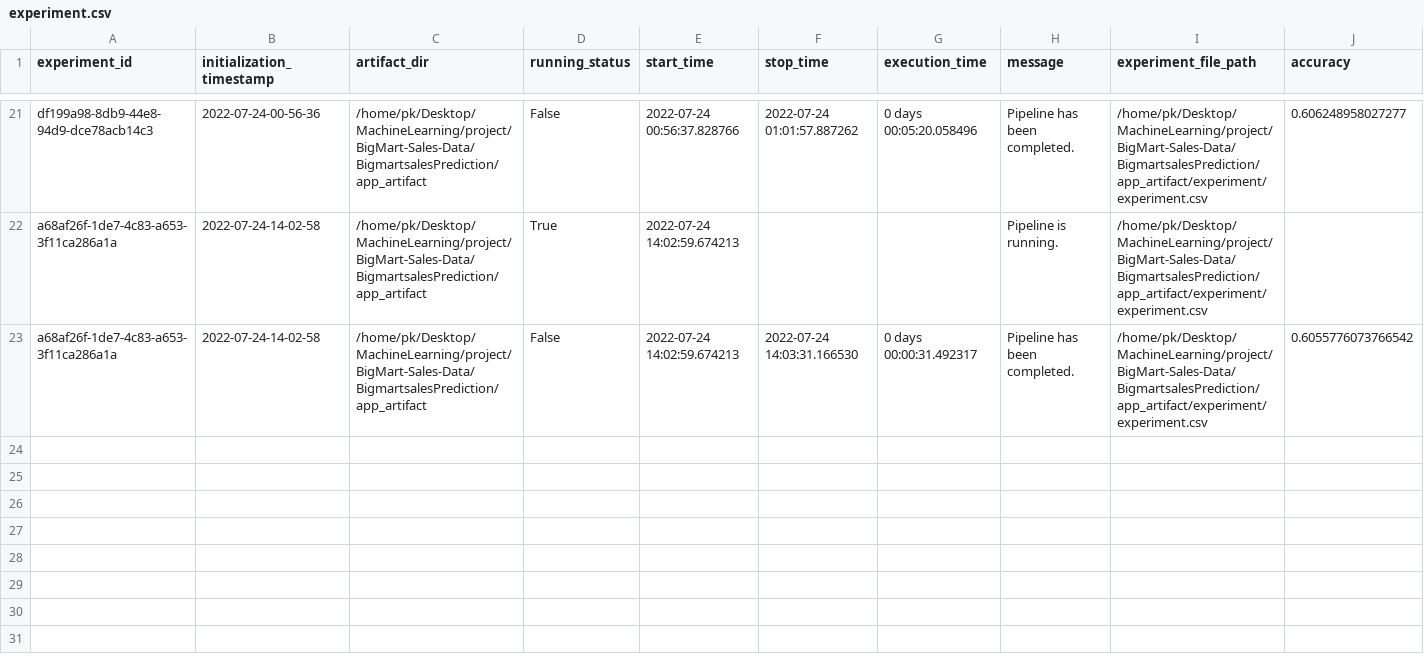
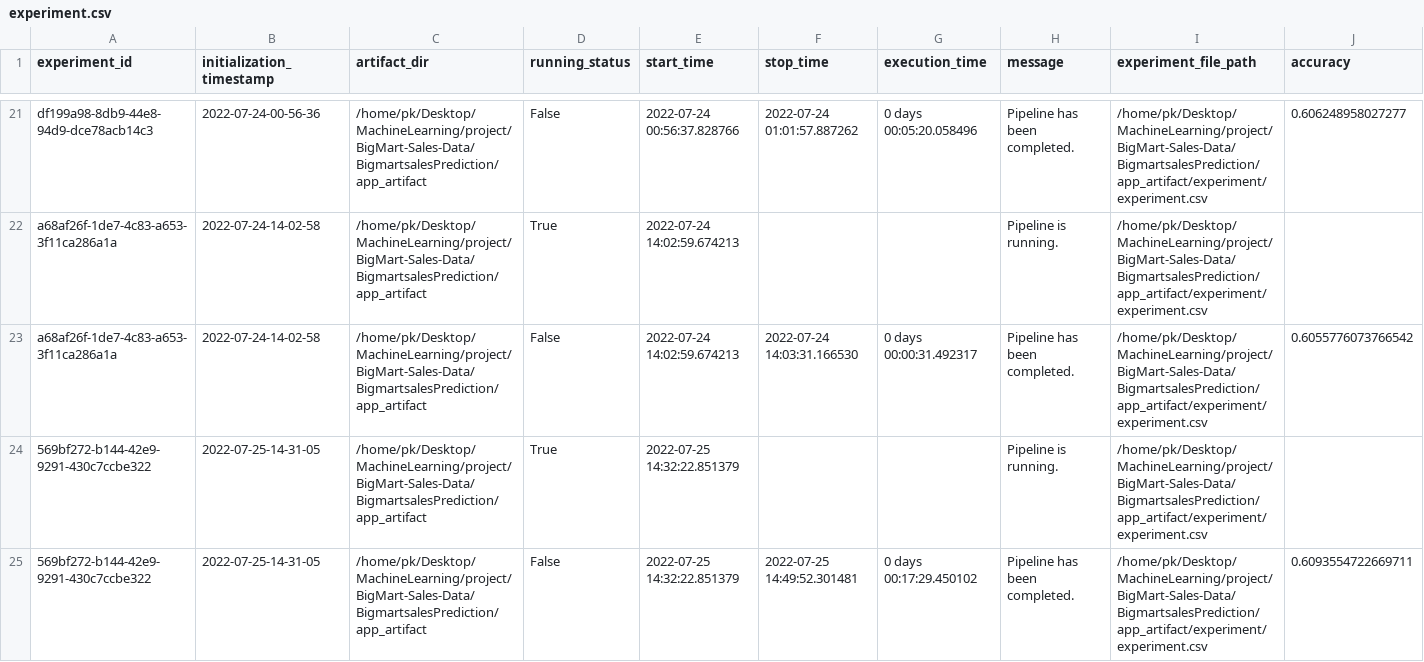
Before and after one commit to pk1308/BigMart-Sales-Data, a CSV file: BigmartsalesPrediction/app_artifact/experiment/experiment.csv, drawn as a sheet; only a part is shown, gaps mark what is left out; rows hold the shown columns only; the diff names each change by its address in the sheet, - before the commit and + after, or states it on an @@ line.

Commit message:
569bf272-b144-42e9-9291-430c7ccbe322

```diff
--- a/BigmartsalesPrediction/app_artifact/experiment/experiment.csv
+++ b/BigmartsalesPrediction/app_artifact/experiment/experiment.csv
+row 24: 569bf272-b144-42e9-9291-430c7ccbe322 | 2022-07-25-14-31-05 | /home/pk/Desktop/MachineLearning/project/BigMart-Sales-Data/BigmartsalesPrediction/app_artifact | True | 2022-07-25 14:32:22.851379 |  |  | Pipeline is running. | /home/pk/Desktop/MachineLearning/project/BigMart-Sales-Data/BigmartsalesPrediction/app_artifact/experiment/experiment.csv
+row 25: 569bf272-b144-42e9-9291-430c7ccbe322 | 2022-07-25-14-31-05 | /home/pk/Desktop/MachineLearning/project/BigMart-Sales-Data/BigmartsalesPrediction/app_artifact | False | 2022-07-25 14:32:22.851379 | 2022-07-25 14:49:52.301481 | 0 days 00:17:29.450102 | Pipeline has been completed. | /home/pk/Desktop/MachineLearning/project/BigMart-Sales-Data/BigmartsalesPrediction/app_artifact/experiment/experiment.csv | 0.6093554722669711
```
Also changed, not shown: 6 other files.
